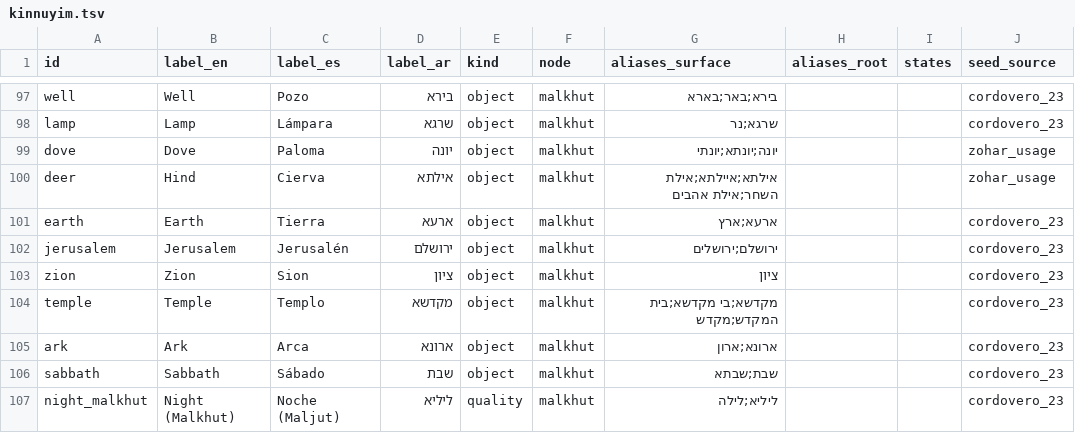
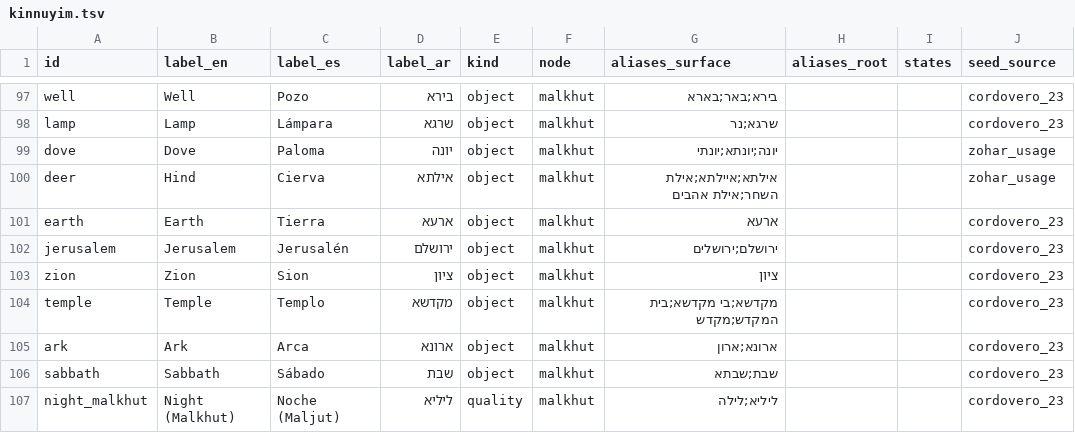
Before and after one commit to Jossifresben/zohar-symbols, a TSV file: seeds/kinnuyim.tsv, drawn as a sheet; only a part is shown, gaps mark what is left out.

```diff
--- a/seeds/kinnuyim.tsv
+++ b/seeds/kinnuyim.tsv
@@ -100,3 +100,3 @@ dove	Dove	Paloma	יונה	object	malkhut	יונה;יונתא;יונתי			zohar_
 deer	Hind	Cierva	אילתא	object	malkhut	אילתא;איילתא;אילת השחר;אילת אהבים			zohar_usage
-earth	Earth	Tierra	ארעא	object	malkhut	ארעא;ארץ			cordovero_23
+earth	Earth	Tierra	ארעא	object	malkhut	ארעא			cordovero_23
 jerusalem	Jerusalem	Jerusalén	ירושלם	object	malkhut	ירושלם;ירושלים			cordovero_23
```
Also changed, not shown: seeds/strata.tsv, 5 other files.
